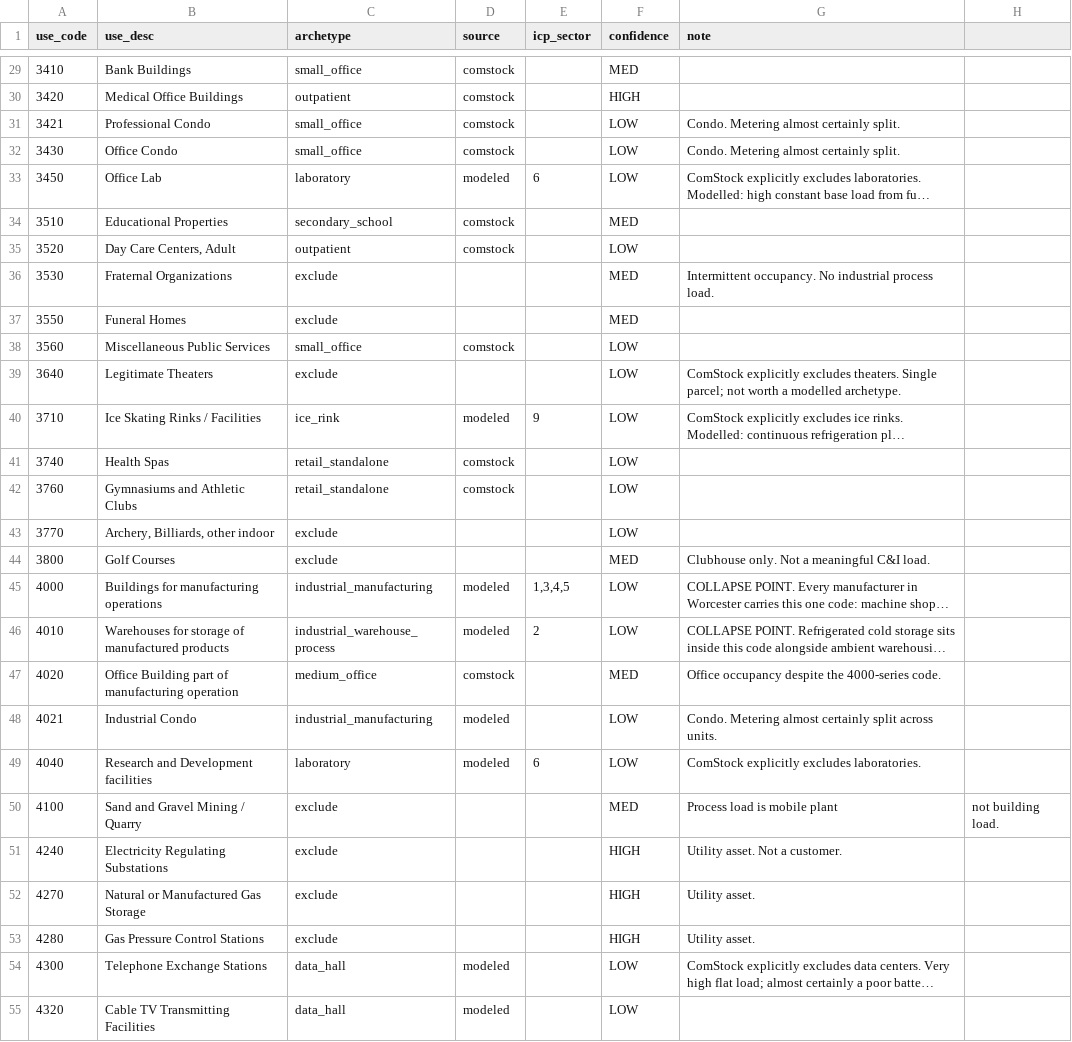
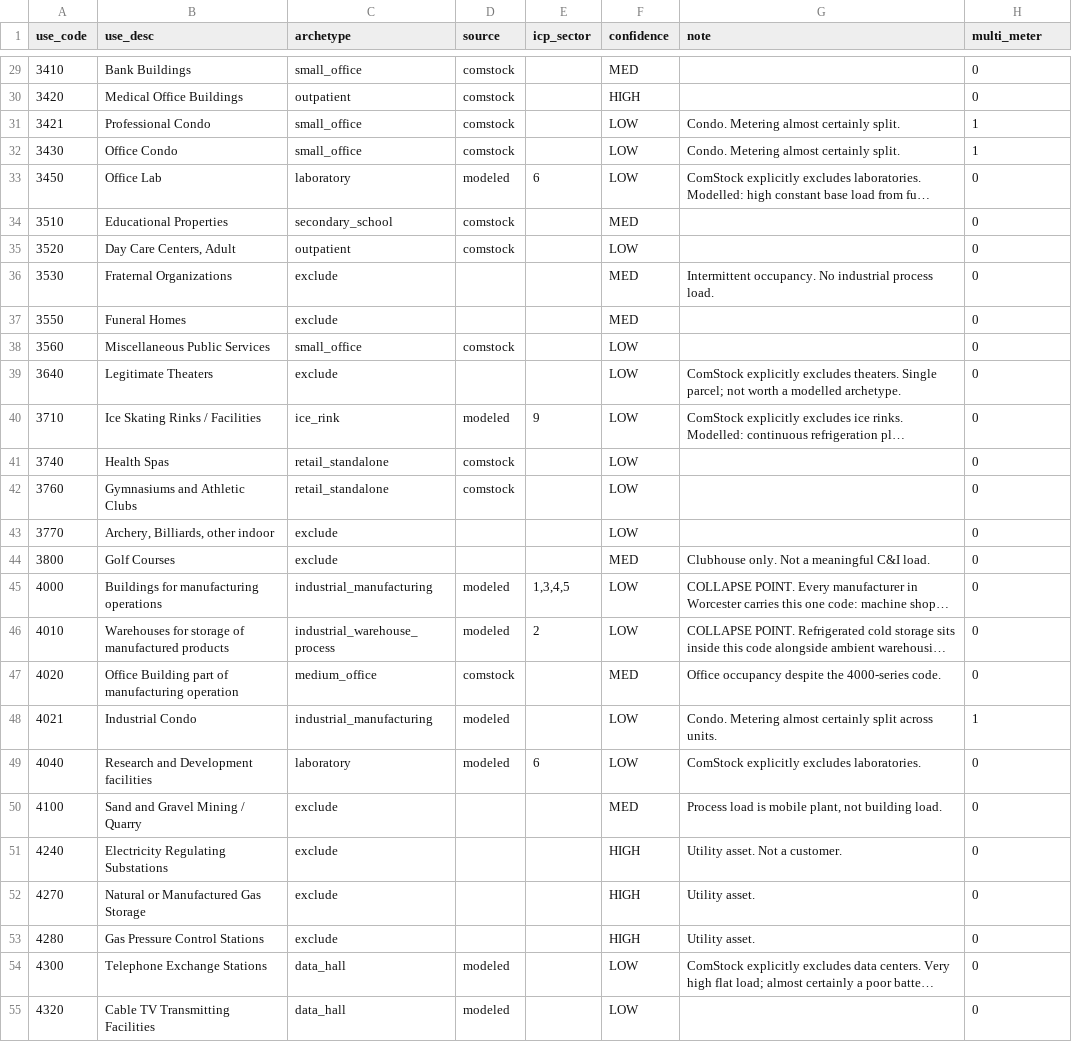
Before and after one commit to Prashanthvara/shave, a CSV file: src/shave/crosswalk.csv, drawn as a sheet; only a part is shown, gaps mark what is left out; long unchanged cells end in …; the diff covers the shown part only; the diff names each change by its address in the sheet, - before the commit and + after, or states it on an @@ line.

```diff
--- a/src/shave/crosswalk.csv
+++ b/src/shave/crosswalk.csv
-H1: (empty)
+H1: multi_meter
-H29:H30 (multi_meter): (empty)
+H29:H30 (multi_meter): 0
-H31:H32 (multi_meter): (empty)
+H31:H32 (multi_meter): 1
-H33:H47 (multi_meter): (empty)
+H33:H47 (multi_meter): 0
-H48 (multi_meter): (empty)
+H48 (multi_meter): 1
-H49 (multi_meter): (empty)
+H49 (multi_meter): 0
-G50 (note): Process load is mobile plant
+G50 (note): Process load is mobile plant, not building load.
-H50 (multi_meter): not building load.
+H50 (multi_meter): 0
-H51:H55 (multi_meter): (empty)
+H51:H55 (multi_meter): 0
```
Also changed, not shown: 68 edited cells elsewhere in this file, 4 other files.
